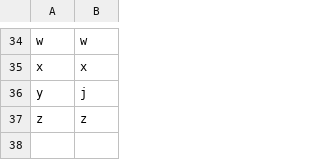
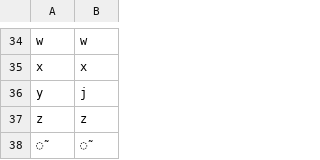
Before and after one commit to ftyers/commonvoice-utils, a TSV file: cvutils/data/ee/phon.tsv, drawn as a sheet; only a part is shown, gaps mark what is left out; the diff names each change by its address in the sheet, - before the commit and + after, or states it on an @@ line.

```diff
--- a/cvutils/data/ee/phon.tsv
+++ b/cvutils/data/ee/phon.tsv
+row 38: ̃ | ̃
```
Also changed, not shown: 3 other files.
